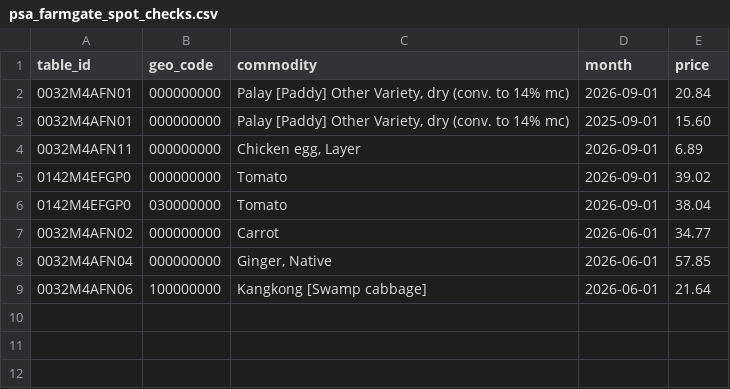
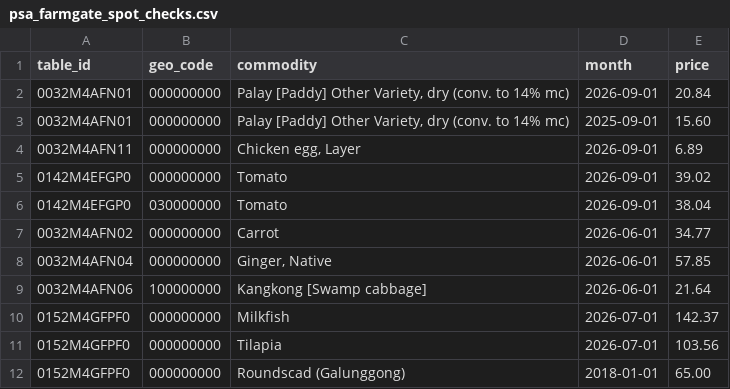
Before and after one commit to crylz-z/Agri-Price-Intelligence-Platform, a CSV file: dbt/seeds/psa_farmgate_spot_checks.csv, drawn as a sheet.

Commit message:
feat(data): fish farm and wholesale prices, meat as change-only, growth since 2018 mart
Ingests PSA's quarterly fish farmgate table and monthly fish wholesale table, sets each fish quarter against the quarter's average store price, adds meat to change_only_commodities, and builds growth_since_2018 for every food, meat included. Fixtures refreshed from a local build.

```diff
--- a/dbt/seeds/psa_farmgate_spot_checks.csv
+++ b/dbt/seeds/psa_farmgate_spot_checks.csv
@@ -9 +9,4 @@ table_id,geo_code,commodity,month,price
 0032M4AFN06,100000000,Kangkong [Swamp cabbage],2026-06-01,21.64
+0152M4GFPF0,000000000,Milkfish,2026-07-01,142.37
+0152M4GFPF0,000000000,Tilapia,2026-07-01,103.56
+0152M4GFPF0,000000000,Roundscad (Galunggong),2018-01-01,65.00
```
Also changed, not shown: dbt/seeds/farmgate_commodities.csv, dbt/seeds/farmgate_geolocations.csv, 31 other files.
